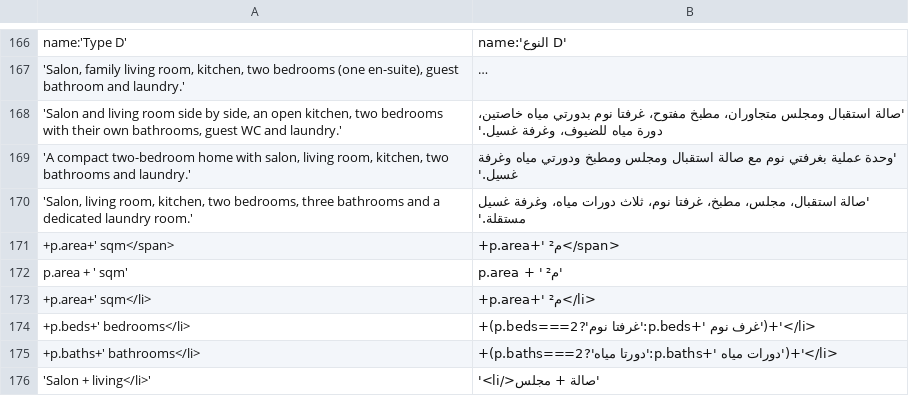
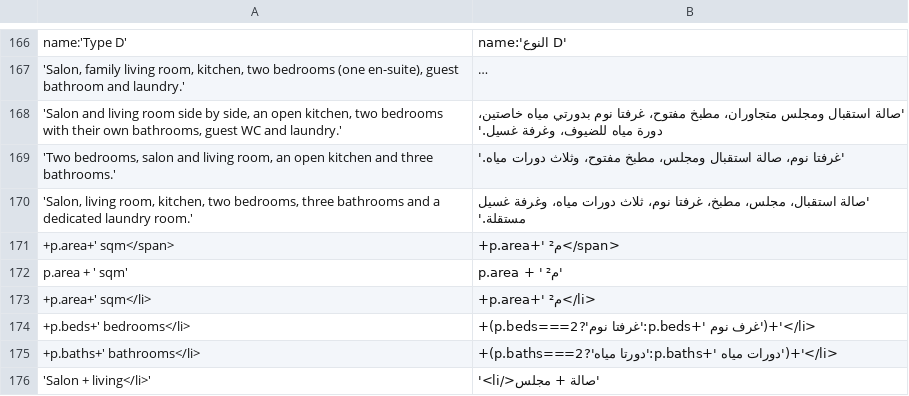
Before and after one commit to hualsalam/alfath-residence, a TSV file: i18n/ar.tsv, drawn as a sheet; only a part is shown, gaps mark what is left out; long unchanged cells end in ….

```diff
--- a/i18n/ar.tsv
+++ b/i18n/ar.tsv
@@ -168,3 +168,3 @@ name:'Type D'	name:'النوع D'
 'Salon and living room side by side, an open kitchen, two bedrooms with their own bathrooms, guest WC and laundry.'	'صالة استقبال ومجلس متجاوران، مطبخ مفتوح، غرفتا نوم بدورتي مياه خاصتين، دورة مياه للضيوف، وغرفة غسيل.'
-'A compact two-bedroom home with salon, living room, kitchen, two bathrooms and laundry.'	'وحدة عملية بغرفتي نوم مع صالة استقبال ومجلس ومطبخ ودورتي مياه وغرفة غسيل.'
+'Two bedrooms, salon and living room, an open kitchen and three bathrooms.'	'غرفتا نوم، صالة استقبال ومجلس، مطبخ مفتوح، وثلاث دورات مياه.'
 'Salon, living room, kitchen, two bedrooms, three bathrooms and a dedicated laundry room.'	'صالة استقبال، مجلس، مطبخ، غرفتا نوم، ثلاث دورات مياه، وغرفة غسيل مستقلة.'
```
Also changed, not shown: 11 other files.
